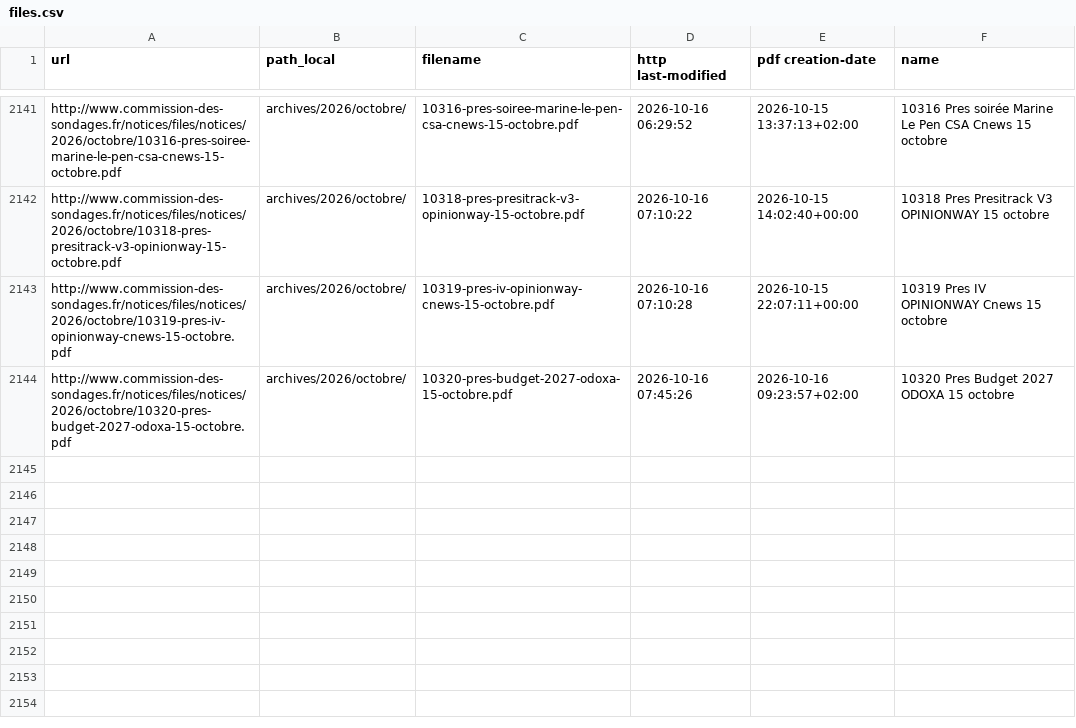
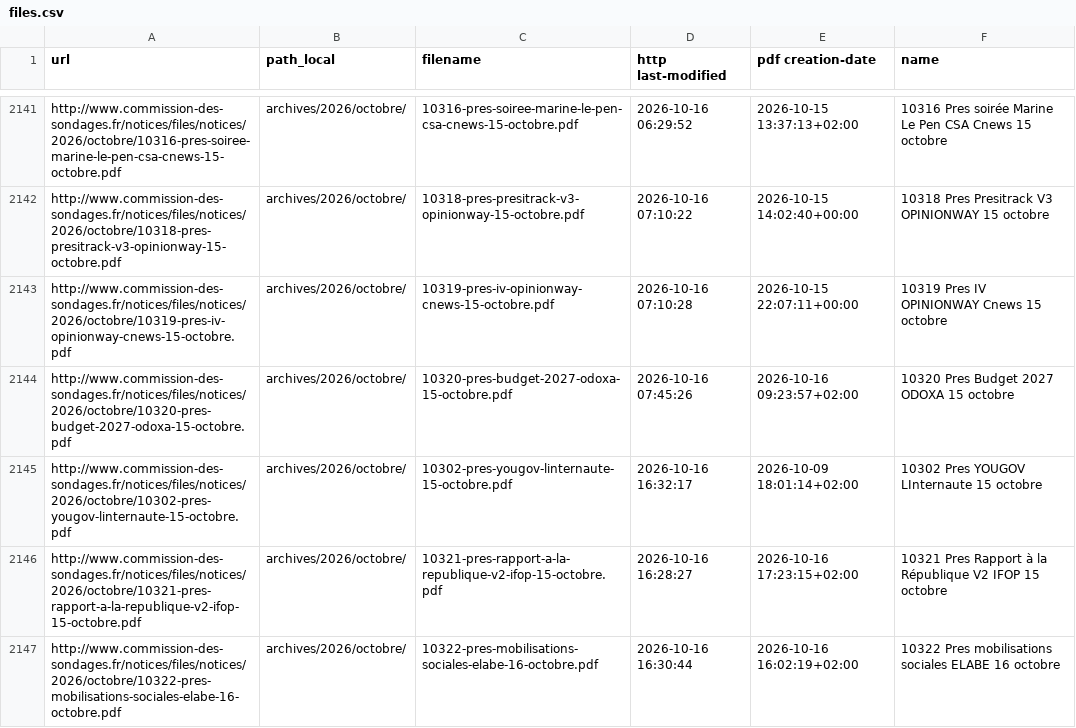
Before and after one commit to Ipuch/sondages-commission-index, a CSV file: files.csv, drawn as a sheet; only a part is shown, gaps mark what is left out; the diff names each change by its address in the sheet, - before the commit and + after, or states it on an @@ line.

```diff
--- a/files.csv
+++ b/files.csv
+row 2145: http://www.commission-des-sondages.fr/notices/files/notices/2026/octobre/10302-pres-yougov-linternaute-15-octobre.pdf | archives/2026/octobre/ | 10302-pres-yougov-linternaute-15-octobre.pdf | 2026-10-16 16:32:17 | 2026-10-09 18:01:14+02:00 | 10302 Pres YOUGOV LInternaute 15 octobre
+row 2146: http://www.commission-des-sondages.fr/notices/files/notices/2026/octobre/10321-pres-rapport-a-la-republique-v2-ifop-15-octobre.pdf | archives/2026/octobre/ | 10321-pres-rapport-a-la-republique-v2-ifop-15-octobre.pdf | 2026-10-16 16:28:27 | 2026-10-16 17:23:15+02:00 | 10321 Pres Rapport à la République V2 IFOP 15 octobre
+row 2147: http://www.commission-des-sondages.fr/notices/files/notices/2026/octobre/10322-pres-mobilisations-sociales-elabe-16-octobre.pdf | archives/2026/octobre/ | 10322-pres-mobilisations-sociales-elabe-16-octobre.pdf | 2026-10-16 16:30:44 | 2026-10-16 16:02:19+02:00 | 10322 Pres mobilisations sociales ELABE 16 octobre
```
Also changed, not shown: base.csv, notices_catalog.csv, 6 other files.
